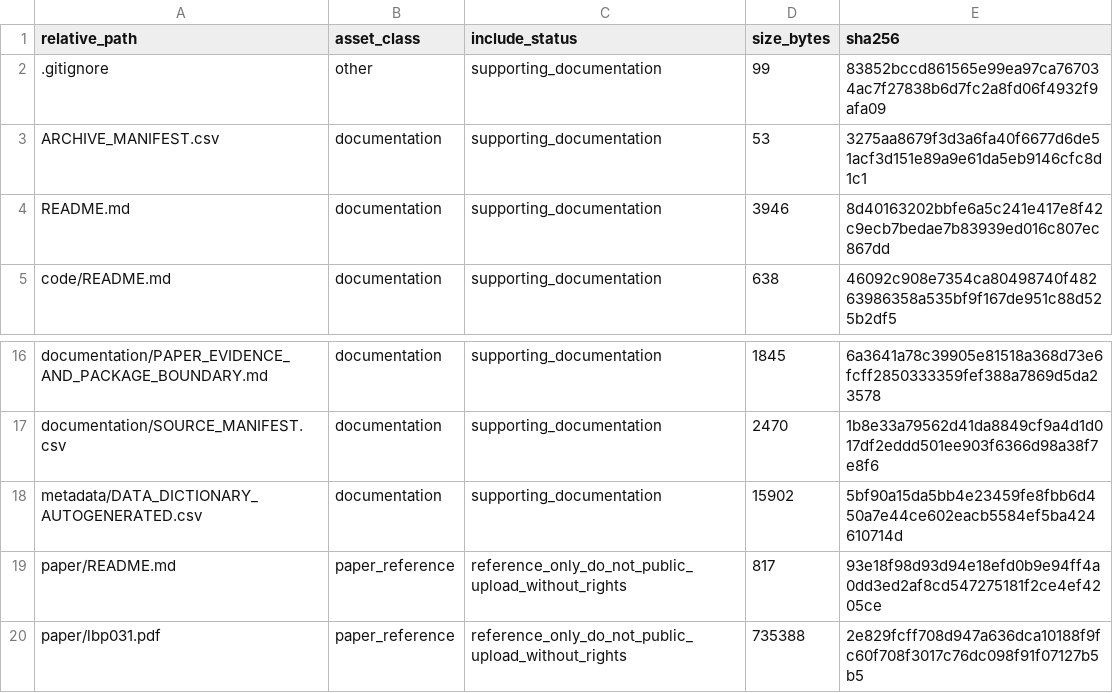
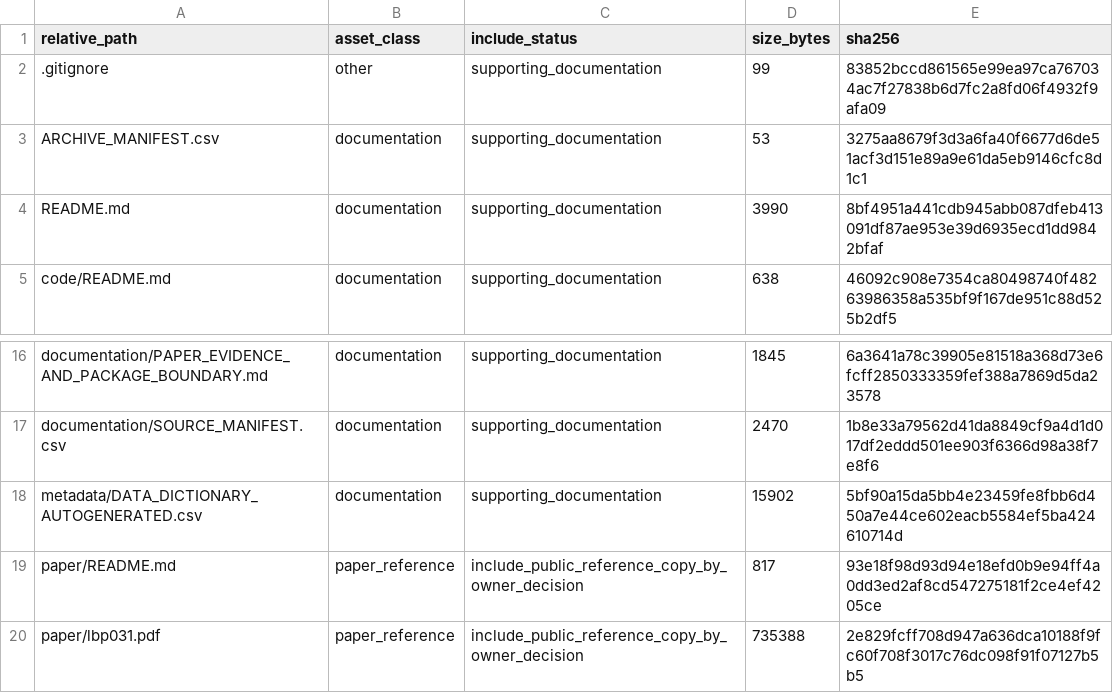
Before and after one commit to dlevinson/paper-2010-06-how-streetcars-shaped-suburbanization-granger-causality-in-twin-cities, a CSV file: PACKAGE_MANIFEST.csv, drawn as a sheet; only a part is shown, gaps mark what is left out.

Commit message:
Prepare public package snapshot

```diff
--- a/PACKAGE_MANIFEST.csv
+++ b/PACKAGE_MANIFEST.csv
@@ -3,3 +3,3 @@ relative_path,asset_class,include_status,size_bytes,sha256
 ARCHIVE_MANIFEST.csv,documentation,supporting_documentation,53,3275aa8679f3d3a6fa40f6677d6de51acf3d151e89a9e61da5eb9146cfc8d1c1
-README.md,documentation,supporting_documentation,3946,8d40163202bbfe6a5c241e417e8f42c9ecb7bedae7b83939ed016c807ec867dd
+README.md,documentation,supporting_documentation,3990,8bf4951a441cdb945abb087dfeb413091df87ae953e39d6935ecd1dd9842bfaf
 code/README.md,documentation,supporting_documentation,638,46092c908e7354ca80498740f48263986358a535bf9f167de951c88d525b2df5
@@ -18,3 +18,3 @@ documentation/SOURCE_MANIFEST.csv,documentation,supporting_documentation,2470,1b
 metadata/DATA_DICTIONARY_AUTOGENERATED.csv,documentation,supporting_documentation,15902,5bf90a15da5bb4e23459fe8fbb6d450a7e44ce602eacb5584ef5ba424610714d
-paper/README.md,paper_reference,reference_only_do_not_public_upload_without_rights,817,93e18f98d93d94e18efd0b9e94ff4a0dd3ed2af8cd547275181f2ce4ef4205ce
-paper/lbp031.pdf,paper_reference,reference_only_do_not_public_upload_without_rights,735388,2e829fcff708d947a636dca10188f9fc60f708f3017c76dc098f91f07127b5b5
+paper/README.md,paper_reference,include_public_reference_copy_by_owner_decision,817,93e18f98d93d94e18efd0b9e94ff4a0dd3ed2af8cd547275181f2ce4ef4205ce
+paper/lbp031.pdf,paper_reference,include_public_reference_copy_by_owner_decision,735388,2e829fcff708d947a636dca10188f9fc60f708f3017c76dc098f91f07127b5b5
```
Also changed, not shown: 3 other files.
